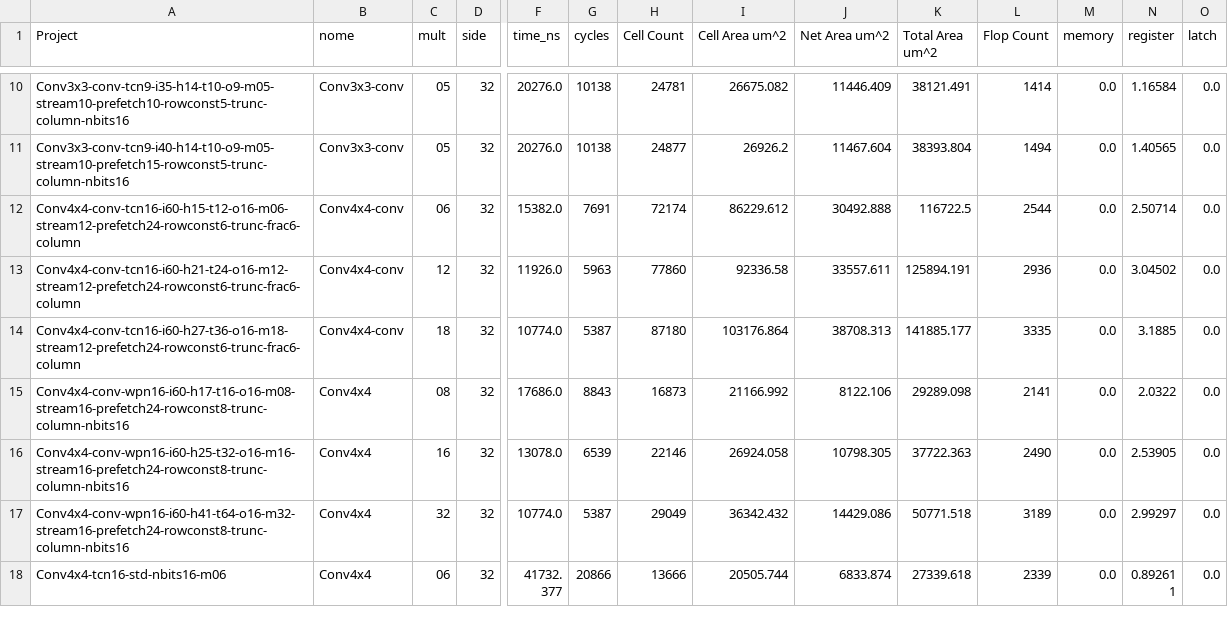
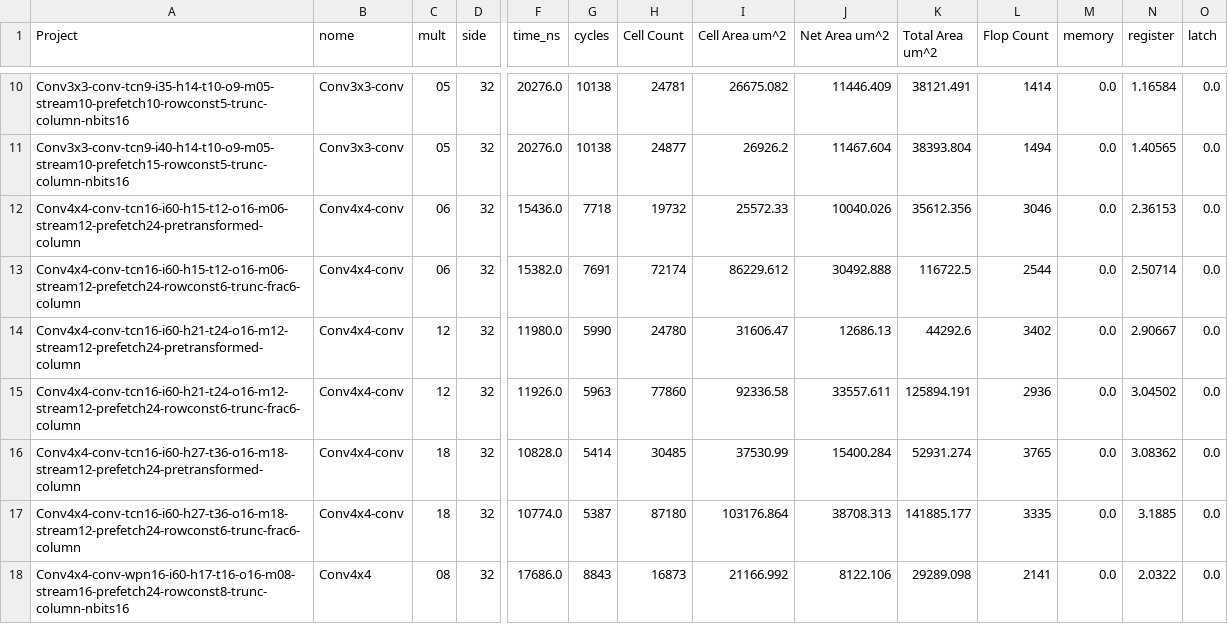
Before and after one commit to tarsioonofrio/FastConv_SystemVerilog, a CSV file: report/merged.csv, drawn as a sheet; only a part is shown, gaps mark what is left out; the shorter side is filled out with more unchanged rows; rows hold the shown columns only; the diff names each change by its address in the sheet, - before the commit and + after, or states it on an @@ line.

```diff
--- a/report/merged.csv
+++ b/report/merged.csv
+row 12: Conv4x4-conv-tcn16-i60-h15-t12-o16-m06-stream12-prefetch24-pretransformed-column | Conv4x4-conv | 06 | 32 | 15436.0 | 7718 | 19732 | 25572.33 | 10040.026 | 35612.356 | 3046 | 0.0 | 2.36153 | 0.0
+row 14: Conv4x4-conv-tcn16-i60-h21-t24-o16-m12-stream12-prefetch24-pretransformed-column | Conv4x4-conv | 12 | 32 | 11980.0 | 5990 | 24780 | 31606.47 | 12686.13 | 44292.6 | 3402 | 0.0 | 2.90667 | 0.0
+row 16: Conv4x4-conv-tcn16-i60-h27-t36-o16-m18-stream12-prefetch24-pretransformed-column | Conv4x4-conv | 18 | 32 | 10828.0 | 5414 | 30485 | 37530.99 | 15400.284 | 52931.274 | 3765 | 0.0 | 3.08362 | 0.0
```
Also changed, not shown: report/functional-quality.csv, report/power-breakdown.csv, 28 other files.
